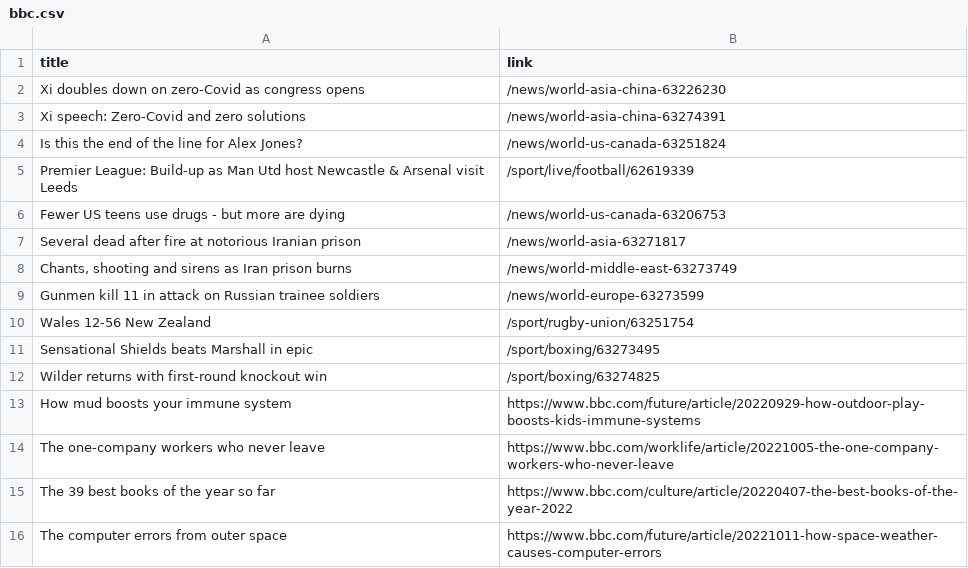
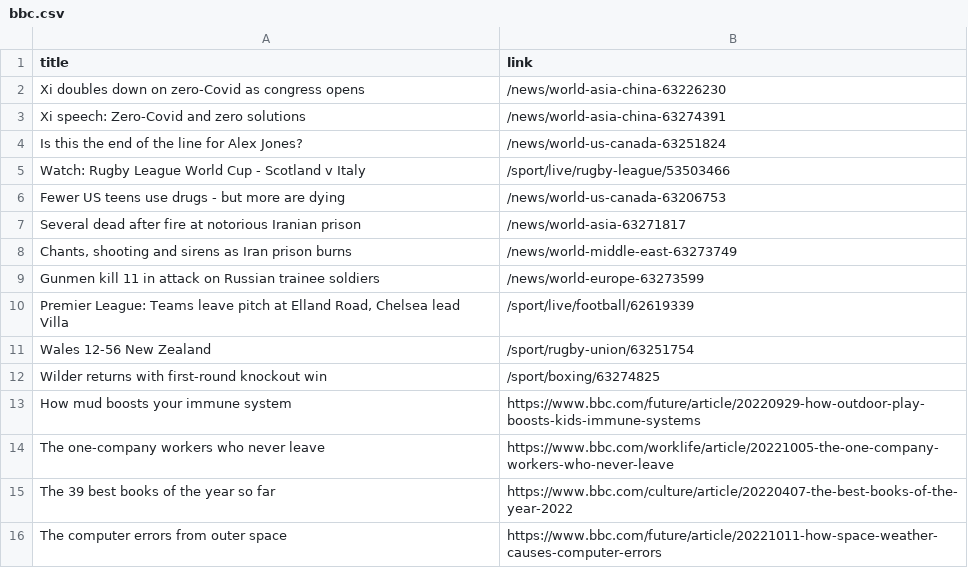
Before and after one commit to luyi-eve/automatic-scraper-bbc, a CSV file: bbc.csv, drawn as a sheet; only a part is shown; removed rows and columns are numbered as before the commit, all else as after; the diff names each change by its address in the sheet, - before the commit and + after, or states it on an @@ line.

```diff
--- a/bbc.csv
+++ b/bbc.csv
-row 5: Premier League: Build-up as Man Utd host Newcastle & Arsenal visit Leeds | /sport/live/football/62619339
+row 5: Watch: Rugby League World Cup - Scotland v Italy | /sport/live/rugby-league/53503466
+row 10: Premier League: Teams leave pitch at Elland Road, Chelsea lead Villa | /sport/live/football/62619339
-row 11: Sensational Shields beats Marshall in epic | /sport/boxing/63273495
```
